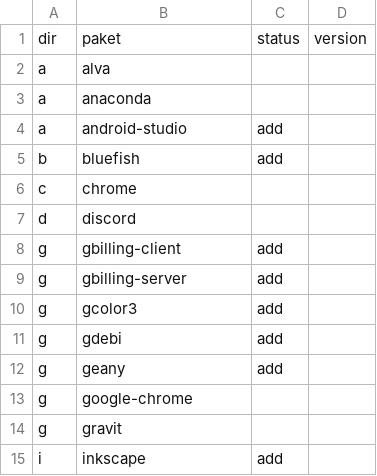
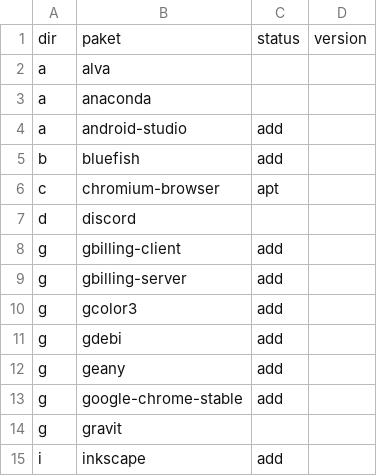
Before and after one commit to xentaoslinux/pemaketan, a CSV file: packages/import/IMPORT.csv, drawn as a sheet; only a part is shown; removed rows and columns are numbered as before the commit, all else as after; the diff names each change by its address in the sheet, - before the commit and + after, or states it on an @@ line.

Commit message:
Update

```diff
--- a/packages/import/IMPORT.csv
+++ b/packages/import/IMPORT.csv
-row 6: c | chrome
+row 6: c | chromium-browser | apt
-row 13: g | google-chrome
+row 13: g | google-chrome-stable | add
```
